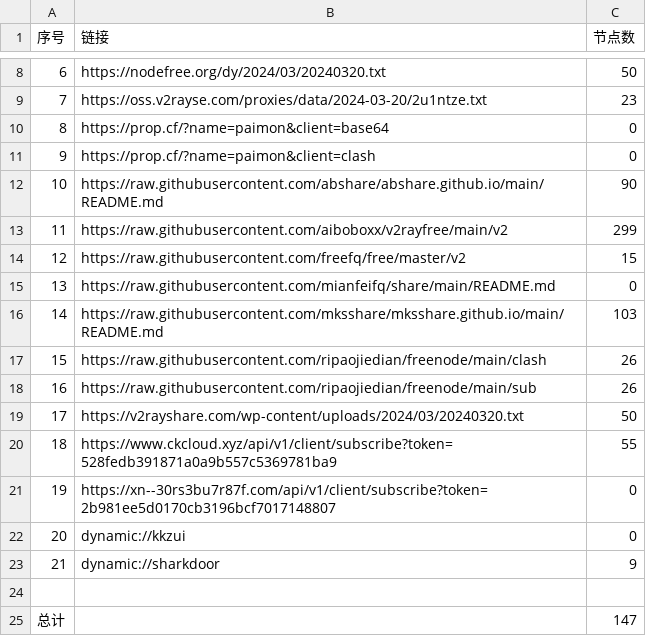
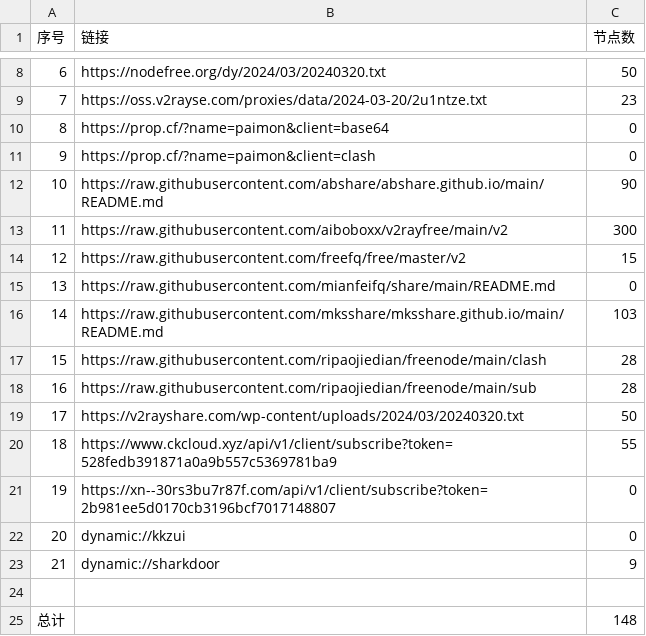
Before and after one commit to lyxgmxit/AutoMergePublicNodes, a CSV file: list_result.csv, drawn as a sheet; only a part is shown, gaps mark what is left out.

```diff
--- a/list_result.csv
+++ b/list_result.csv
@@ -12,3 +12,3 @@
 10,https://raw.githubusercontent.com/abshare/abshare.github.io/main/README.md,90
-11,https://raw.githubusercontent.com/aiboboxx/v2rayfree/main/v2,299
+11,https://raw.githubusercontent.com/aiboboxx/v2rayfree/main/v2,300
 12,https://raw.githubusercontent.com/freefq/free/master/v2,15
@@ -16,4 +16,4 @@
 14,https://raw.githubusercontent.com/mksshare/mksshare.github.io/main/README.md,103
-15,https://raw.githubusercontent.com/ripaojiedian/freenode/main/clash,26
-16,https://raw.githubusercontent.com/ripaojiedian/freenode/main/sub,26
+15,https://raw.githubusercontent.com/ripaojiedian/freenode/main/clash,28
+16,https://raw.githubusercontent.com/ripaojiedian/freenode/main/sub,28
 17,https://v2rayshare.com/wp-content/uploads/2024/03/20240320.txt,50
@@ -24,2 +24,2 @@
 
-总计,,147
+总计,,148
```
Also changed, not shown: 10 other files.
